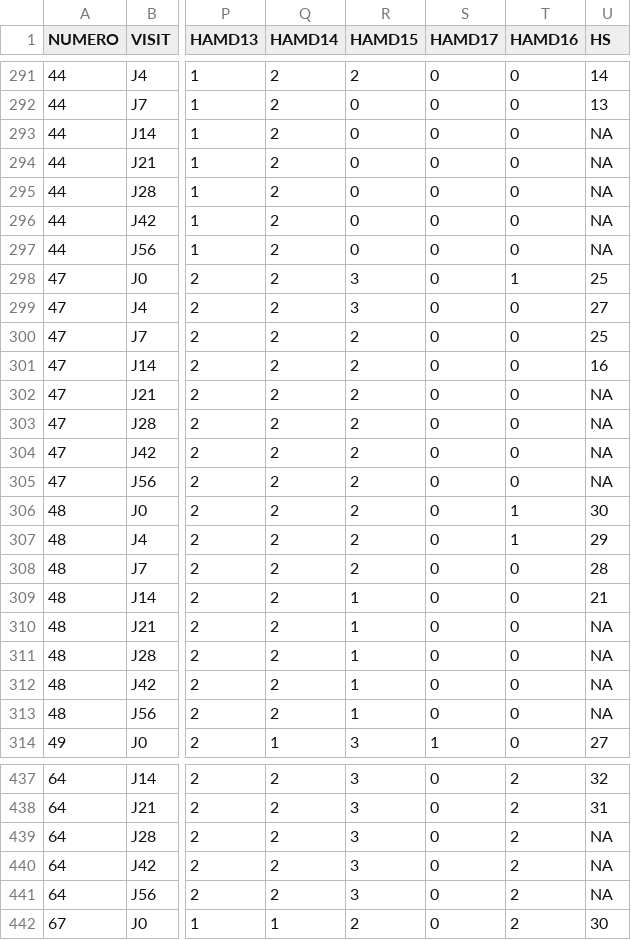
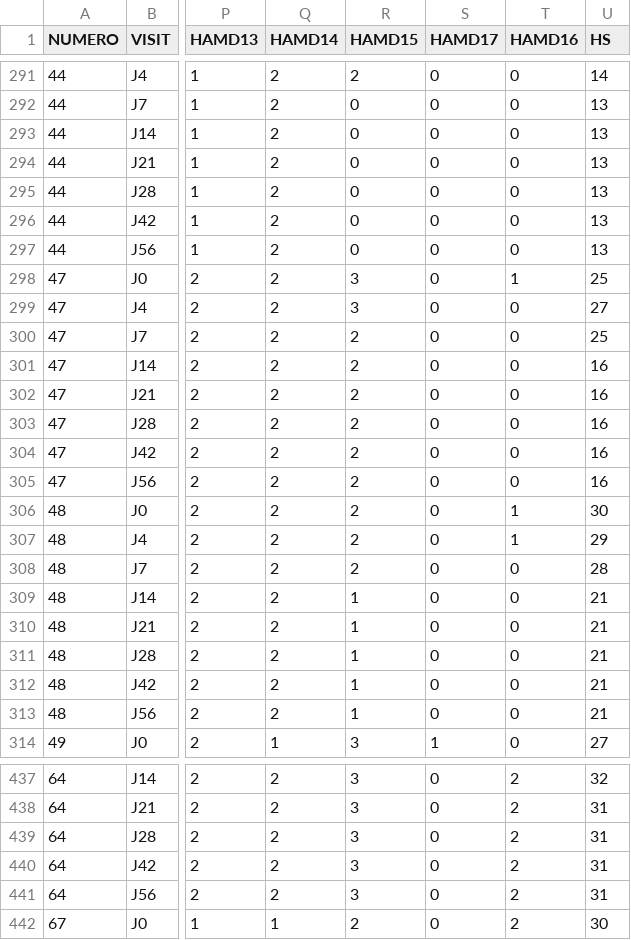
Before and after one commit to pollux74/13_Hamilton, a CSV file: ham_locf.csv, drawn as a sheet; only a part is shown, gaps mark what is left out; the diff covers the shown part only; the diff names each change by its address in the sheet, - before the commit and + after, or states it on an @@ line.

```diff
--- a/ham_locf.csv
+++ b/ham_locf.csv
-U293:U297 (HS): NA
+U293:U297 (HS): 13
-U302:U305 (HS): NA
+U302:U305 (HS): 16
-U310:U313 (HS): NA
+U310:U313 (HS): 21
-U439:U441 (HS): NA
+U439:U441 (HS): 31
```
Also changed, not shown: 100 edited cells elsewhere in this file, scl.csv, scl_large.csv.
